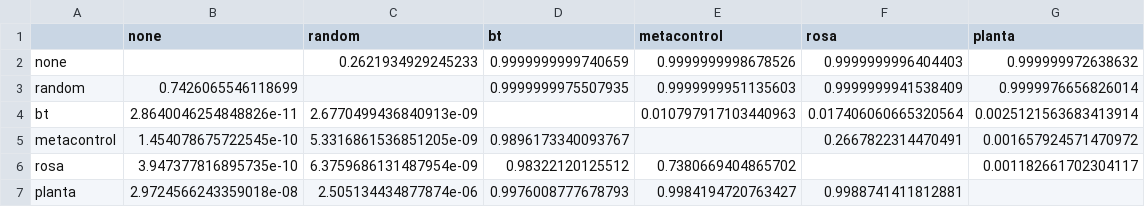
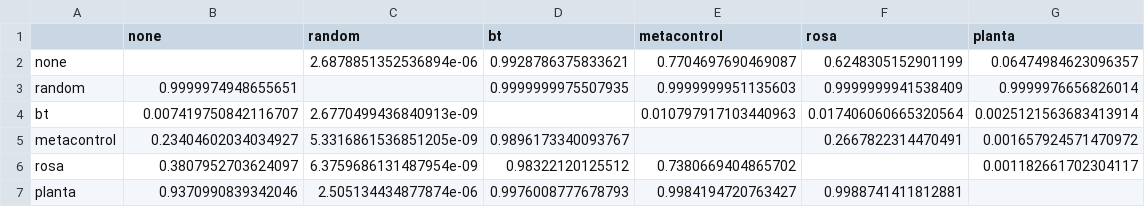
Before and after one commit to kas-lab/suave_planta, a CSV file: results/suave/exp1/suave_analysis_time_search_pipeline.csv, drawn as a sheet.

```diff
--- a/results/suave/exp1/suave_analysis_time_search_pipeline.csv
+++ b/results/suave/exp1/suave_analysis_time_search_pipeline.csv
@@ -1,7 +1,7 @@
 ,none,random,bt,metacontrol,rosa,planta
-none,,0.2621934929245233,0.9999999999740659,0.9999999998678526,0.9999999996404403,0.999999972638632
-random,0.7426065546118699,,0.9999999975507935,0.9999999951135603,0.9999999941538409,0.9999976656826014
-bt,2.8640046254848826e-11,2.6770499436840913e-09,,0.010797917103440963,0.017406060665320564,0.0025121563683413914
-metacontrol,1.454078675722545e-10,5.3316861536851205e-09,0.9896173340093767,,0.2667822314470491,0.001657924571470972
-rosa,3.947377816895735e-10,6.3759686131487954e-09,0.98322120125512,0.7380669404865702,,0.001182661702304117
-planta,2.9724566243359018e-08,2.505134434877874e-06,0.9976008777678793,0.9984194720763427,0.9988741411812881,
+none,,2.6878851352536894e-06,0.9928786375833621,0.7704697690469087,0.6248305152901199,0.06474984623096357
+random,0.9999974948655651,,0.9999999975507935,0.9999999951135603,0.9999999941538409,0.9999976656826014
+bt,0.007419750842116707,2.6770499436840913e-09,,0.010797917103440963,0.017406060665320564,0.0025121563683413914
+metacontrol,0.23404602034034927,5.3316861536851205e-09,0.9896173340093767,,0.2667822314470491,0.001657924571470972
+rosa,0.3807952703624097,6.3759686131487954e-09,0.98322120125512,0.7380669404865702,,0.001182661702304117
+planta,0.9370990839342046,2.505134434877874e-06,0.9976008777678793,0.9984194720763427,0.9988741411812881,
```
Also changed, not shown: results/suave/exp1/none_suave.csv, results/suave/exp1/suave_analysis_distance_inspected.csv, 7 other files.
